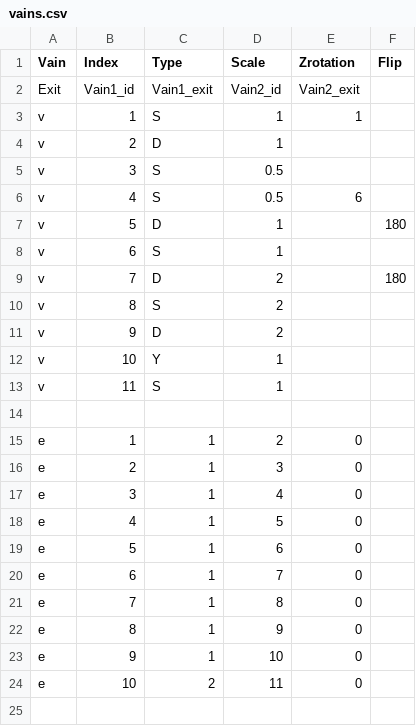
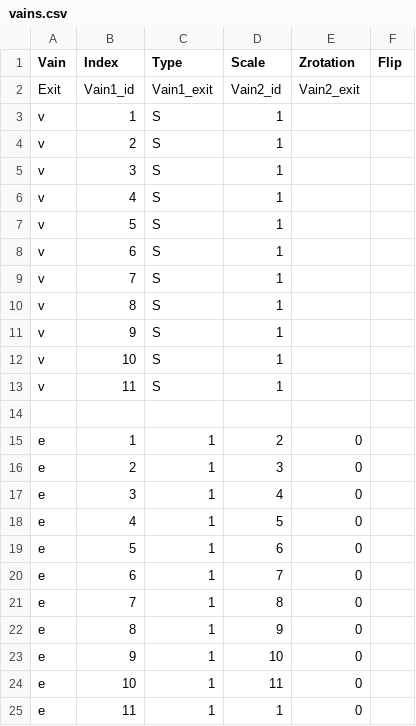
Before and after one commit to Corpelijn/RBC-Trip, a CSV file: The Red Bloodcell That Could/Assets/Scripts/VainBuilder/vains.csv, drawn as a sheet.

```diff
--- a/The Red Bloodcell That Could/Assets/Scripts/VainBuilder/vains.csv
+++ b/The Red Bloodcell That Could/Assets/Scripts/VainBuilder/vains.csv
@@ -2,12 +2,12 @@ Vain;Index;Type;Scale;Zrotation;Flip
 Exit;Vain1_id;Vain1_exit;Vain2_id;Vain2_exit;
-v;1;S;1;1;
-v;2;D;1;;
-v;3;S;0.5;;
-v;4;S;0.5;6;
-v;5;D;1;;180
+v;1;S;1;;
+v;2;S;1;;
+v;3;S;1;;
+v;4;S;1;;
+v;5;S;1;;
 v;6;S;1;;
-v;7;D;2;;180
-v;8;S;2;;
-v;9;D;2;;
-v;10;Y;1;;
+v;7;S;1;;
+v;8;S;1;;
+v;9;S;1;;
+v;10;S;1;;
 v;11;S;1;;
@@ -23,2 +23,3 @@ e;8;1;9;0;
 e;9;1;10;0;
-e;10;2;11;0;
+e;10;1;11;0;
+e;11;1;1;0;
```
Also changed, not shown: 3 other files.
